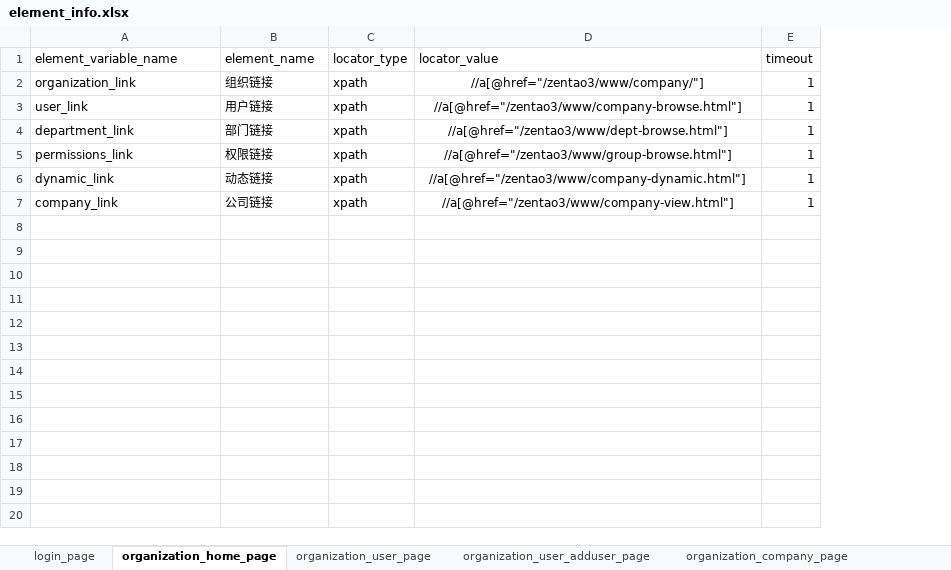
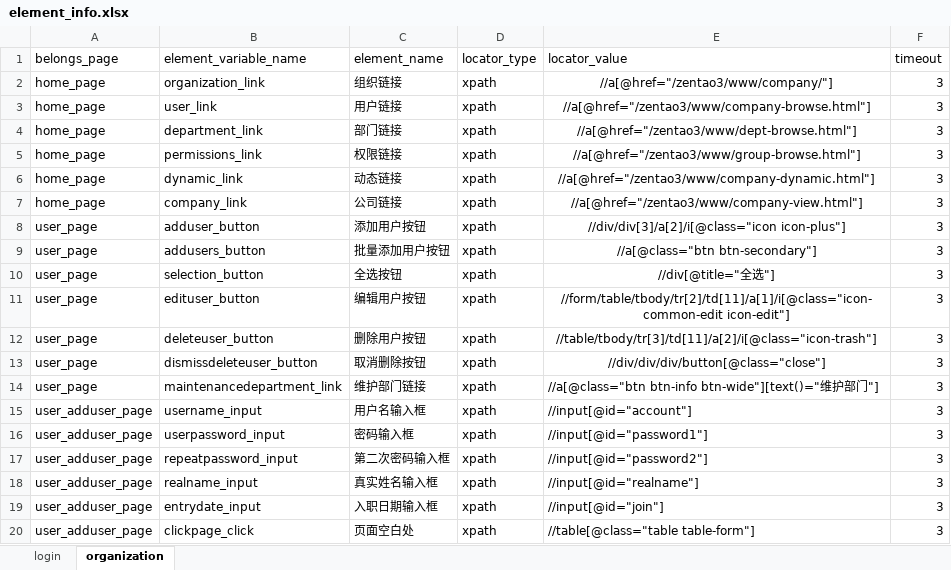
Before and after one commit to Mmeiapple/Pageopject_Framework, an Excel workbook: data/element_info.xlsx, sheet organization, drawn as a sheet; only a part is shown; values as stored, in another font and other column widths than the file's, no borders; addresses are those after the commit; the diff covers the shown part only; the diff names each change by its address in the sheet, - before the commit and + after, or states it on an @@ line.

```diff
--- a/data/element_info.xlsx (sheet organization)
+++ b/data/element_info.xlsx (sheet organization)
-sheet tab: login_page
+sheet tab: login
-sheet tab: organization_home_page
+sheet tab: organization
-sheet tab: organization_user_page
-sheet tab: organization_user_adduser_page
-sheet tab: organization_company_page
+column A (belongs_page), rows 2-7: all home_page
-F2:F7 (timeout): 1
+F2:F7 (timeout): 3
+row 8: user_page | adduser_button | 添加用户按钮 | xpath | //div/div[3]/a[2]/i[@class="icon icon-plus"] | 3
+row 9: user_page | addusers_button | 批量添加用户按钮 | xpath | //a[@class="btn btn-secondary"] | 3
+row 10: user_page | selection_button | 全选按钮 | xpath | //div[@title="全选"] | 3
+row 11: user_page | edituser_button | 编辑用户按钮 | xpath | //form/table/tbody/tr[2]/td[11]/a[1]/i[@class="icon-common-edit icon-edit"] | 3
+row 12: user_page | deleteuser_button | 删除用户按钮 | xpath | //table/tbody/tr[3]/td[11]/a[2]/i[@class="icon-trash"] | 3
+row 13: user_page | dismissdeleteuser_button | 取消删除按钮 | xpath | //div/div/div/button[@class="close"] | 3
+row 14: user_page | maintenancedepartment_link | 维护部门链接 | xpath | //a[@class="btn btn-info btn-wide"][text()="维护部门"] | 3
+row 15: user_adduser_page | username_input | 用户名输入框 | xpath | //input[@id="account"] | 3
+row 16: user_adduser_page | userpassword_input | 密码输入框 | xpath | //input[@id="password1"] | 3
+row 17: user_adduser_page | repeatpassword_input | 第二次密码输入框 | xpath | //input[@id="password2"] | 3
+row 18: user_adduser_page | realname_input | 真实姓名输入框 | xpath | //input[@id="realname"] | 3
+row 19: user_adduser_page | entrydate_input | 入职日期输入框 | xpath | //input[@id="join"] | 3
+row 20: user_adduser_page | clickpage_click | 页面空白处 | xpath | //table[@class="table table-form"] | 3
```
Also changed, not shown: 19 added rows elsewhere in this sheet, sheet login, 6 other files.
